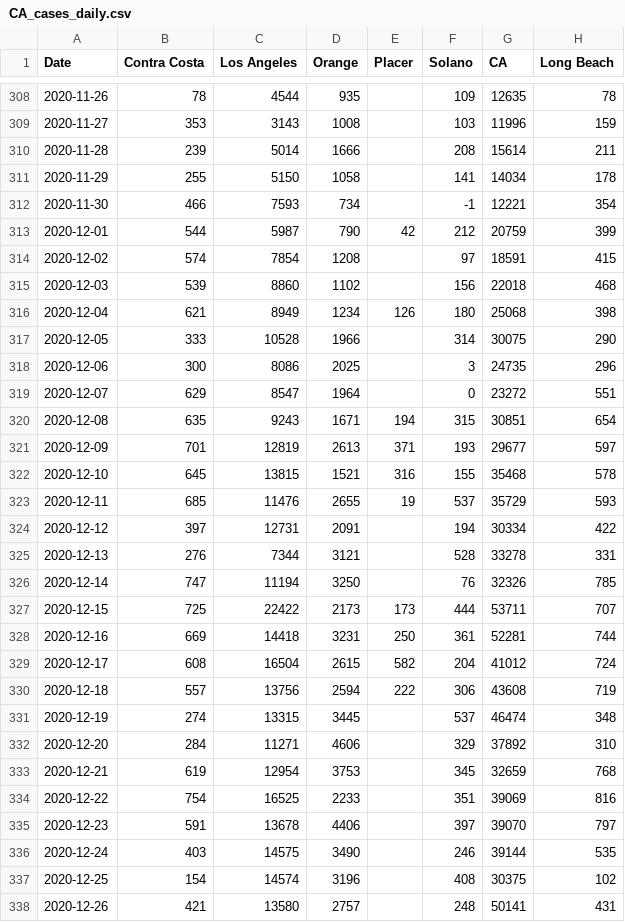
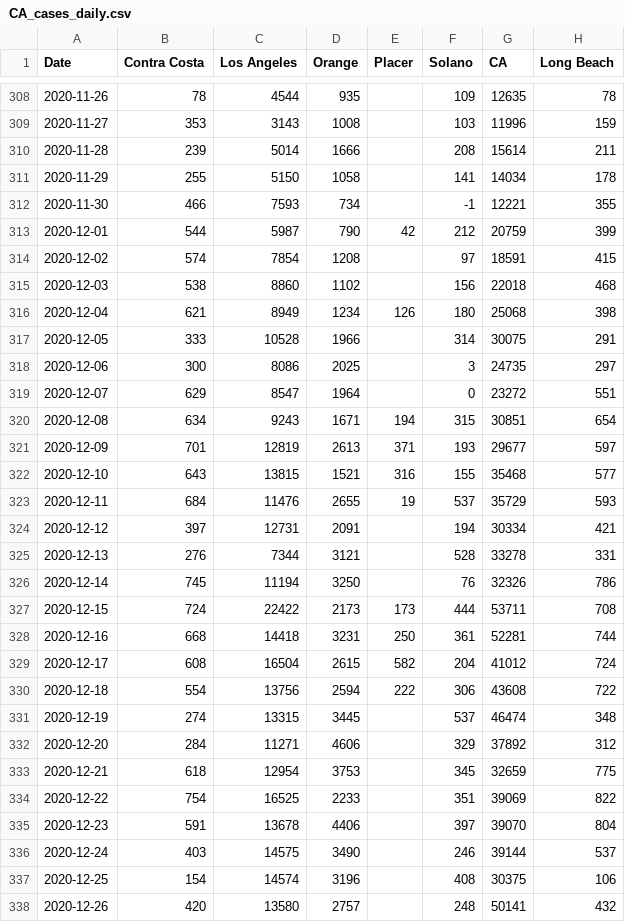
Before and after one commit to cmolodo/covid-19, a CSV file: CA_cases_daily.csv, drawn as a sheet; only a part is shown, gaps mark what is left out; the diff covers the shown part only.

```diff
--- a/CA_cases_daily.csv
+++ b/CA_cases_daily.csv
@@ -311,28 +311,28 @@ Date,Contra Costa,Los Angeles,Orange,Placer,Solano,CA,Long Beach
 2020-11-29,255,5150,1058,,141,14034,178
-2020-11-30,466,7593,734,,-1,12221,354
+2020-11-30,466,7593,734,,-1,12221,355
 2020-12-01,544,5987,790,42,212,20759,399
 2020-12-02,574,7854,1208,,97,18591,415
-2020-12-03,539,8860,1102,,156,22018,468
+2020-12-03,538,8860,1102,,156,22018,468
 2020-12-04,621,8949,1234,126,180,25068,398
-2020-12-05,333,10528,1966,,314,30075,290
-2020-12-06,300,8086,2025,,3,24735,296
+2020-12-05,333,10528,1966,,314,30075,291
+2020-12-06,300,8086,2025,,3,24735,297
 2020-12-07,629,8547,1964,,0,23272,551
-2020-12-08,635,9243,1671,194,315,30851,654
+2020-12-08,634,9243,1671,194,315,30851,654
 2020-12-09,701,12819,2613,371,193,29677,597
-2020-12-10,645,13815,1521,316,155,35468,578
-2020-12-11,685,11476,2655,19,537,35729,593
-2020-12-12,397,12731,2091,,194,30334,422
+2020-12-10,643,13815,1521,316,155,35468,577
+2020-12-11,684,11476,2655,19,537,35729,593
+2020-12-12,397,12731,2091,,194,30334,421
 2020-12-13,276,7344,3121,,528,33278,331
-2020-12-14,747,11194,3250,,76,32326,785
-2020-12-15,725,22422,2173,173,444,53711,707
-2020-12-16,669,14418,3231,250,361,52281,744
+2020-12-14,745,11194,3250,,76,32326,786
+2020-12-15,724,22422,2173,173,444,53711,708
+2020-12-16,668,14418,3231,250,361,52281,744
 2020-12-17,608,16504,2615,582,204,41012,724
-2020-12-18,557,13756,2594,222,306,43608,719
+2020-12-18,554,13756,2594,222,306,43608,722
 2020-12-19,274,13315,3445,,537,46474,348
-2020-12-20,284,11271,4606,,329,37892,310
-2020-12-21,619,12954,3753,,345,32659,768
-2020-12-22,754,16525,2233,,351,39069,816
-2020-12-23,591,13678,4406,,397,39070,797
-2020-12-24,403,14575,3490,,246,39144,535
-2020-12-25,154,14574,3196,,408,30375,102
-2020-12-26,421,13580,2757,,248,50141,431
+2020-12-20,284,11271,4606,,329,37892,312
+2020-12-21,618,12954,3753,,345,32659,775
+2020-12-22,754,16525,2233,,351,39069,822
+2020-12-23,591,13678,4406,,397,39070,804
+2020-12-24,403,14575,3490,,246,39144,537
+2020-12-25,154,14574,3196,,408,30375,106
+2020-12-26,420,13580,2757,,248,50141,432
```
Also changed, not shown: 1 added row and 15 edited cells elsewhere in this file, CA_cases_timeseries.csv, MA_confirmed_cases_timeseries.csv, 7 other files.
